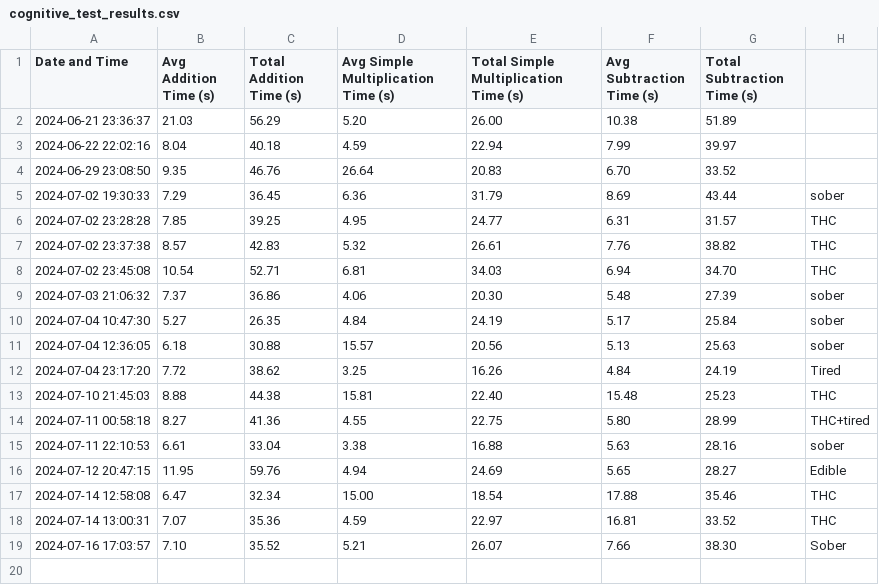
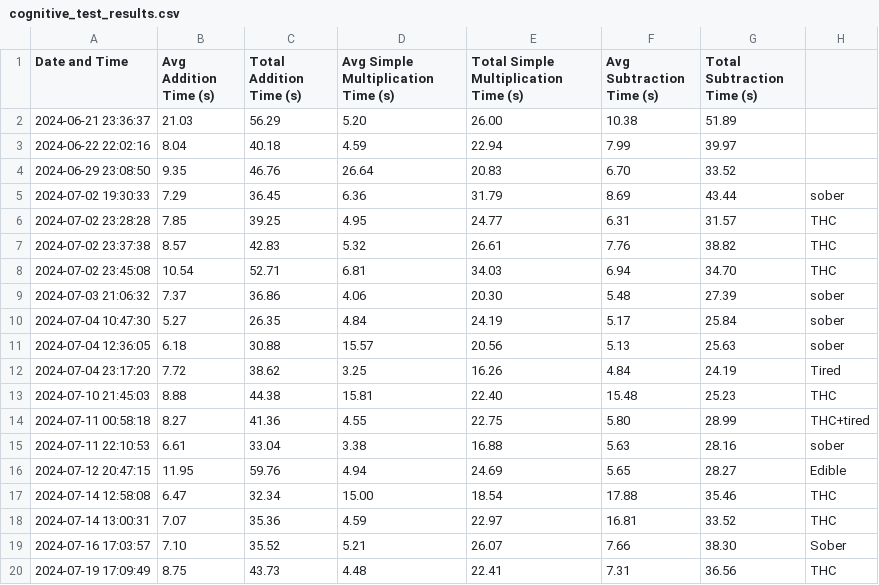
Before and after one commit to sceadwian/zDrugMaker, a CSV file: cognitive_test_results.csv, drawn as a sheet.

```diff
--- a/cognitive_test_results.csv
+++ b/cognitive_test_results.csv
@@ -19 +19,2 @@ Date and Time,Avg Addition Time (s),Total Addition Time (s),Avg Simple Multiplic
 2024-07-16 17:03:57,7.10,35.52,5.21,26.07,7.66,38.30,Sober
+2024-07-19 17:09:49,8.75,43.73,4.48,22.41,7.31,36.56,THC
```
Also changed, not shown: 2 other files.
